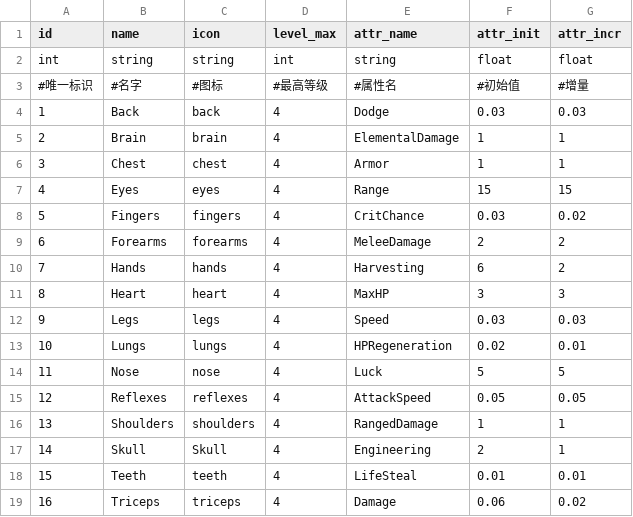
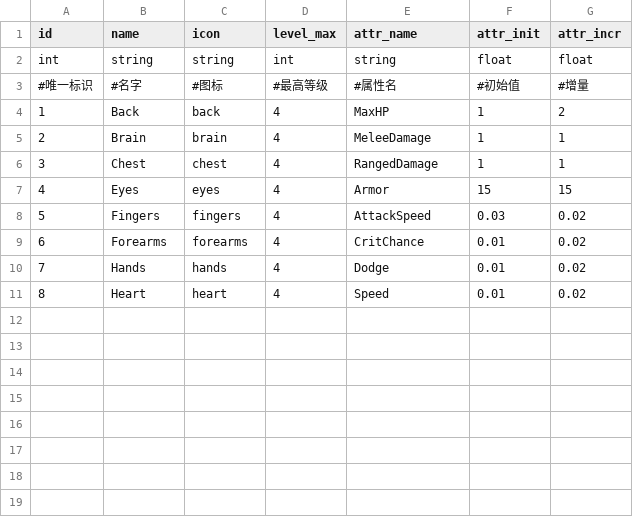
Before and after one commit to rogerhehe/SlotTools, a CSV file: csv/body.dict.csv, drawn as a sheet.

```diff
--- a/csv/body.dict.csv
+++ b/csv/body.dict.csv
@@ -3,17 +3,9 @@ int,string,string,int,string,float,float
 #唯一标识,#名字,#图标,#最高等级,#属性名,#初始值,#增量
-1,Back,back,4,Dodge,0.03,0.03
-2,Brain,brain,4,ElementalDamage,1,1
-3,Chest,chest,4,Armor,1,1
-4,Eyes,eyes,4,Range,15,15
-5,Fingers,fingers,4,CritChance,0.03,0.02
-6,Forearms,forearms,4,MeleeDamage,2,2
-7,Hands,hands,4,Harvesting,6,2
-8,Heart,heart,4,MaxHP,3,3
-9,Legs,legs,4,Speed,0.03,0.03
-10,Lungs,lungs,4,HPRegeneration,0.02,0.01
-11,Nose,nose,4,Luck,5,5
-12,Reflexes,reflexes,4,AttackSpeed,0.05,0.05
-13,Shoulders,shoulders,4,RangedDamage,1,1
-14,Skull,Skull,4,Engineering,2,1
-15,Teeth,teeth,4,LifeSteal,0.01,0.01
-16,Triceps,triceps,4,Damage,0.06,0.02
+1,Back,back,4,MaxHP,1,2
+2,Brain,brain,4,MeleeDamage,1,1
+3,Chest,chest,4,RangedDamage,1,1
+4,Eyes,eyes,4,Armor,15,15
+5,Fingers,fingers,4,AttackSpeed,0.03,0.02
+6,Forearms,forearms,4,CritChance,0.01,0.02
+7,Hands,hands,4,Dodge,0.01,0.02
+8,Heart,heart,4,Speed,0.01,0.02
```
Also changed, not shown: csv/enemies.dict.csv, csv/heros.dict.csv, 12 other files.
